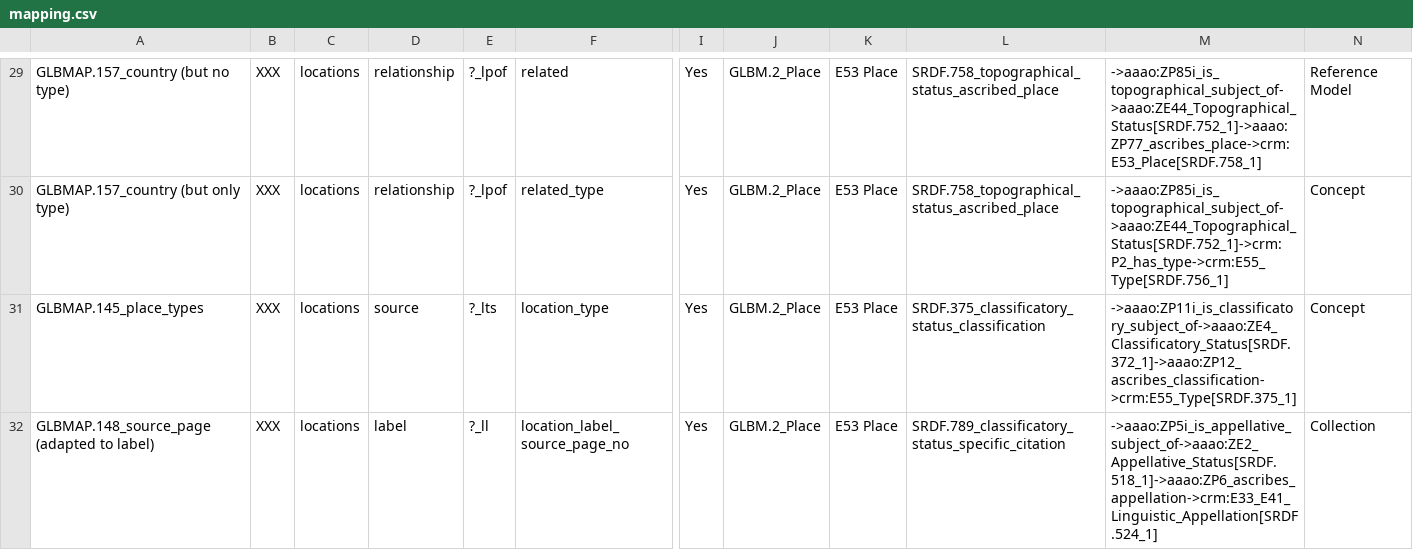
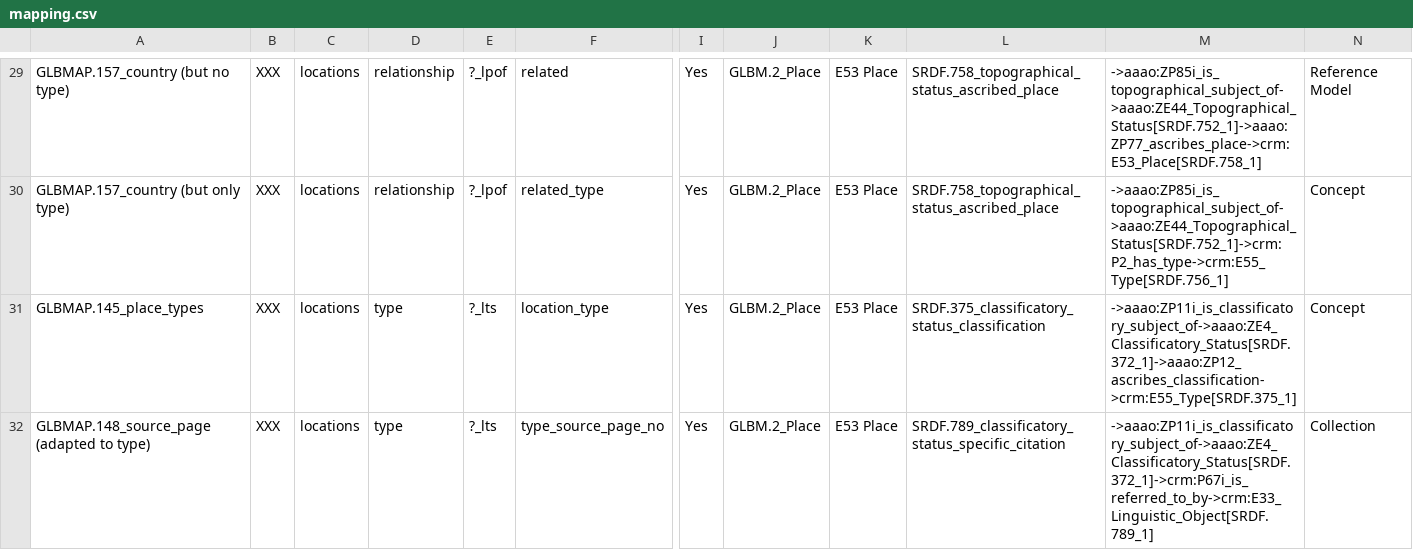
Before and after one commit to globalise-huygens/gl-etl, a CSV file: entities/locations/mapping.csv, drawn as a sheet; only a part is shown, gaps mark what is left out; the shorter side is filled out with more unchanged rows; rows hold the shown columns only; the diff covers the shown part only; the diff names each change by its address in the sheet, - before the commit and + after, or states it on an @@ line.

Commit message:
added source fields for type

```diff
--- a/entities/locations/mapping.csv
+++ b/entities/locations/mapping.csv
-D31: source
+D31: type
+row 32: GLBMAP.148_source_page (adapted to type) | XXX | locations | type | ?_lts | type_source_page_no | Yes | GLBM.2_Place | E53 Place | SRDF.789_classificatory_status_specific_citation | ->aaao:ZP11i_is_classificatory_subject_of->aaao:ZE4_Classificatory_Status[SRDF.372_1]->crm:P67i_is_referred_to_by->crm:E33_Linguistic_Object[SRDF.789_1] | Collection
```
Also changed, not shown: 2 added rows elsewhere in this file, 1 other file.
